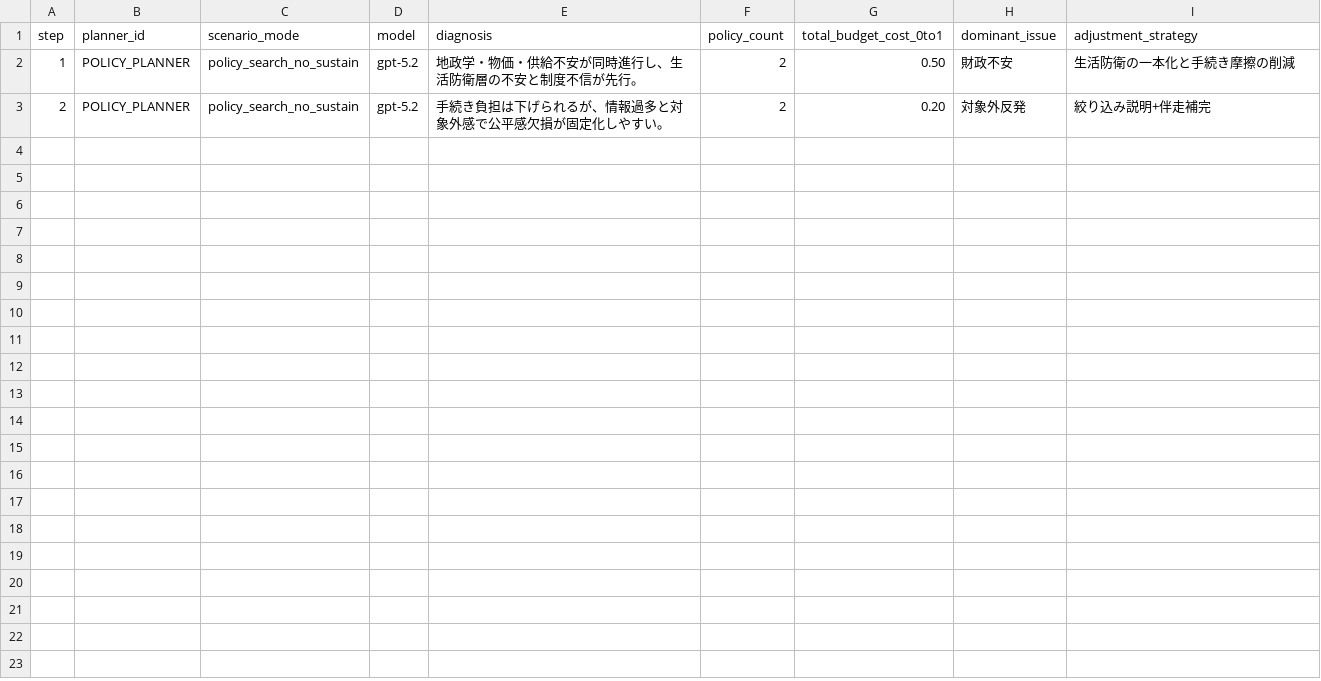
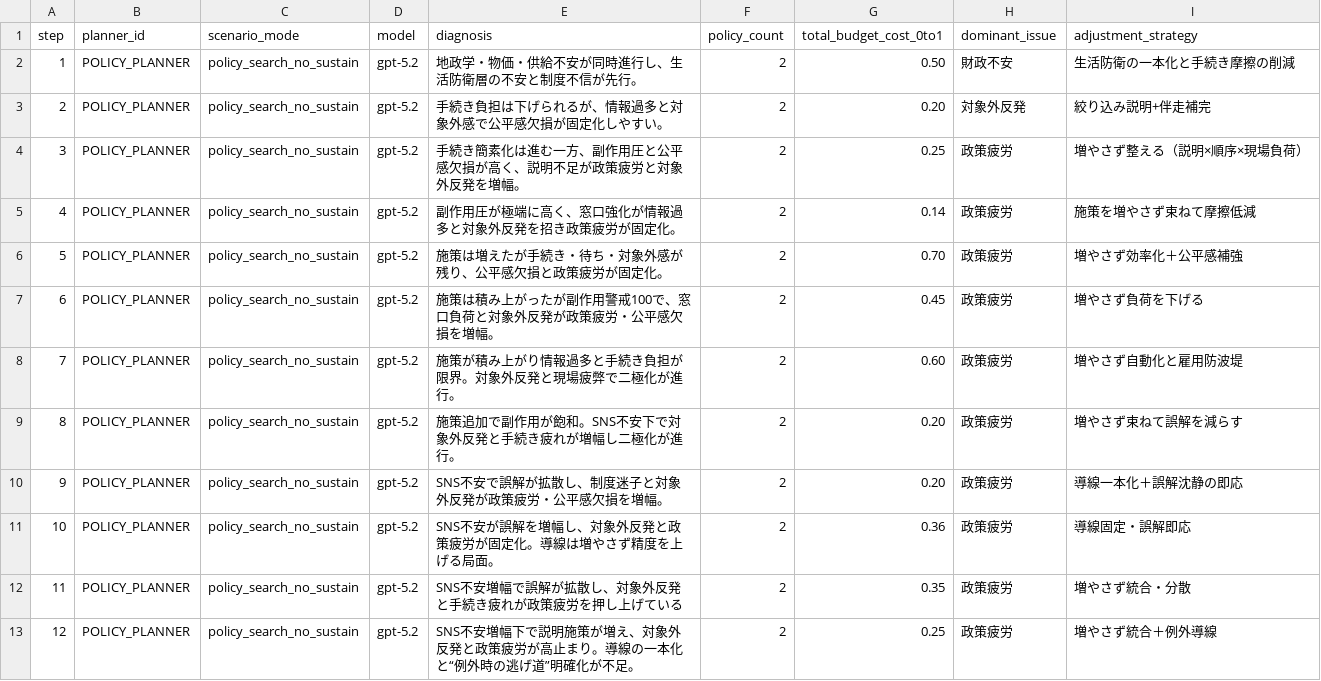
Before and after one commit to karesansui-u/hackathon-singulab, a TSV file: public/data/runs/policy_search_no_sustain_12steps_panel48/policy_planner_turns.tsv, drawn as a sheet.

```diff
--- a/public/data/runs/policy_search_no_sustain_12steps_panel48/policy_planner_turns.tsv
+++ b/public/data/runs/policy_search_no_sustain_12steps_panel48/policy_planner_turns.tsv
@@ -3 +3,11 @@ step	planner_id	scenario_mode	model	diagnosis	policy_count	total_budget_cost_0to
 2	POLICY_PLANNER	policy_search_no_sustain	gpt-5.2	手続き負担は下げられるが、情報過多と対象外感で公平感欠損が固定化しやすい。	2	0.20	対象外反発	絞り込み説明+伴走補完
+3	POLICY_PLANNER	policy_search_no_sustain	gpt-5.2	手続き簡素化は進む一方、副作用圧と公平感欠損が高く、説明不足が政策疲労と対象外反発を増幅。	2	0.25	政策疲労	増やさず整える（説明×順序×現場負荷）
+4	POLICY_PLANNER	policy_search_no_sustain	gpt-5.2	副作用圧が極端に高く、窓口強化が情報過多と対象外反発を招き政策疲労が固定化。	2	0.14	政策疲労	施策を増やさず束ねて摩擦低減
+5	POLICY_PLANNER	policy_search_no_sustain	gpt-5.2	施策は増えたが手続き・待ち・対象外感が残り、公平感欠損と政策疲労が固定化。	2	0.70	政策疲労	増やさず効率化＋公平感補強
+6	POLICY_PLANNER	policy_search_no_sustain	gpt-5.2	施策は積み上がったが副作用警戒100で、窓口負荷と対象外反発が政策疲労・公平感欠損を増幅。	2	0.45	政策疲労	増やさず負荷を下げる
+7	POLICY_PLANNER	policy_search_no_sustain	gpt-5.2	施策が積み上がり情報過多と手続き負担が限界。対象外反発と現場疲弊で二極化が進行。	2	0.60	政策疲労	増やさず自動化と雇用防波堤
+8	POLICY_PLANNER	policy_search_no_sustain	gpt-5.2	施策追加で副作用が飽和。SNS不安下で対象外反発と手続き疲れが増幅し二極化が進行。	2	0.20	政策疲労	増やさず束ねて誤解を減らす
+9	POLICY_PLANNER	policy_search_no_sustain	gpt-5.2	SNS不安で誤解が拡散し、制度迷子と対象外反発が政策疲労・公平感欠損を増幅。	2	0.20	政策疲労	導線一本化＋誤解沈静の即応
+10	POLICY_PLANNER	policy_search_no_sustain	gpt-5.2	SNS不安が誤解を増幅し、対象外反発と政策疲労が固定化。導線は増やさず精度を上げる局面。	2	0.36	政策疲労	導線固定・誤解即応
+11	POLICY_PLANNER	policy_search_no_sustain	gpt-5.2	SNS不安増幅で誤解が拡散し、対象外反発と手続き疲れが政策疲労を押し上げている	2	0.35	政策疲労	増やさず統合・分散
+12	POLICY_PLANNER	policy_search_no_sustain	gpt-5.2	SNS不安増幅下で説明施策が増え、対象外反発と政策疲労が高止まり。導線の一本化と“例外時の逃げ道”明確化が不足。	2	0.25	政策疲労	増やさず統合＋例外導線
```
Also changed, not shown: public/data/runs/birth_grant_only_83steps_panel48/agent_feedback.tsv, public/data/runs/policy_search_no_sustain_12steps_panel48/agent_feedback.tsv, 23 other files.
